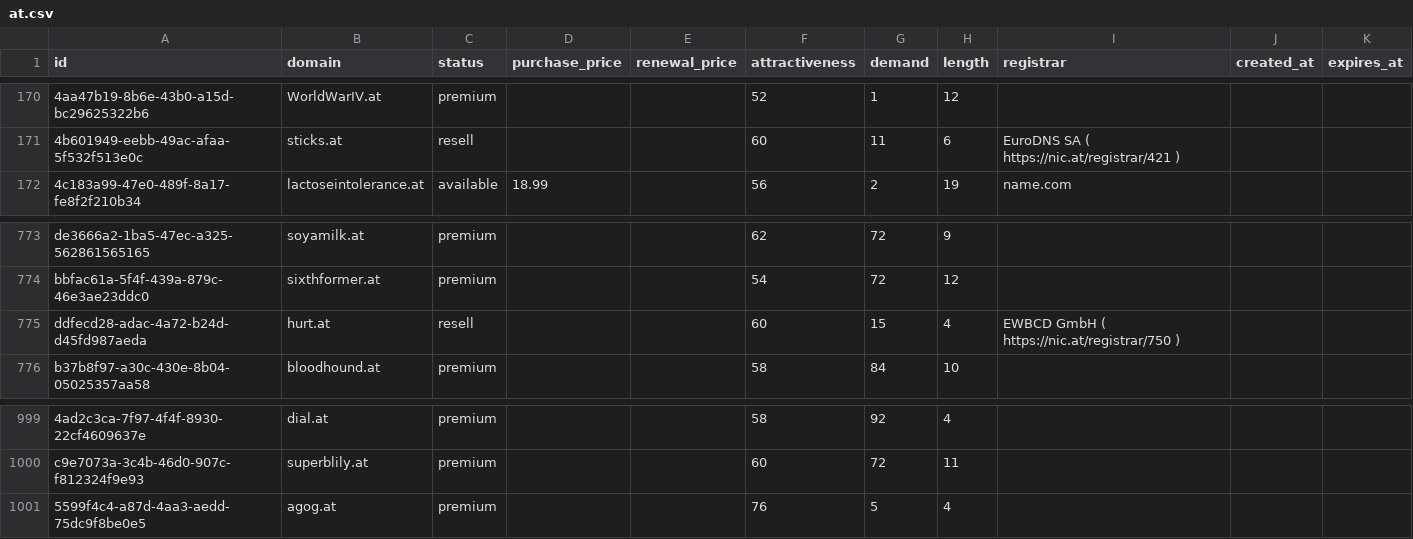
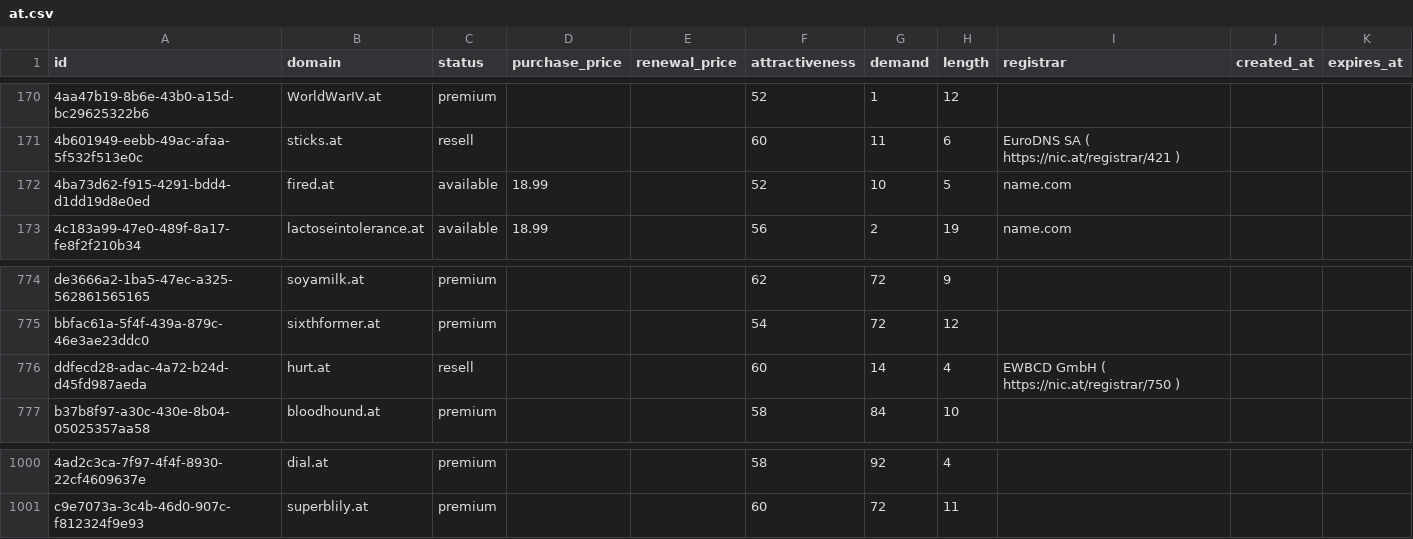
Before and after one commit to UniqueDomains/at-oneword-domains, a CSV file: at.csv, drawn as a sheet; only a part is shown, gaps mark what is left out; removed rows and columns are numbered as before the commit, all else as after; the diff names each change by its address in the sheet, - before the commit and + after, or states it on an @@ line.

Commit message:
Domains update

```diff
--- a/at.csv
+++ b/at.csv
+row 172: 4ba73d62-f915-4291-bdd4-d1dd19d8e0ed | fired.at | available | 18.99 |  | 52 | 10 | 5 | name.com
-G776 (demand): 15
+G776 (demand): 14
-row 1001: 5599f4c4-a87d-4aa3-aedd-75dc9f8be0e5 | agog.at | premium |  |  | 76 | 5 | 4
```
Also changed, not shown: 4 other files.
